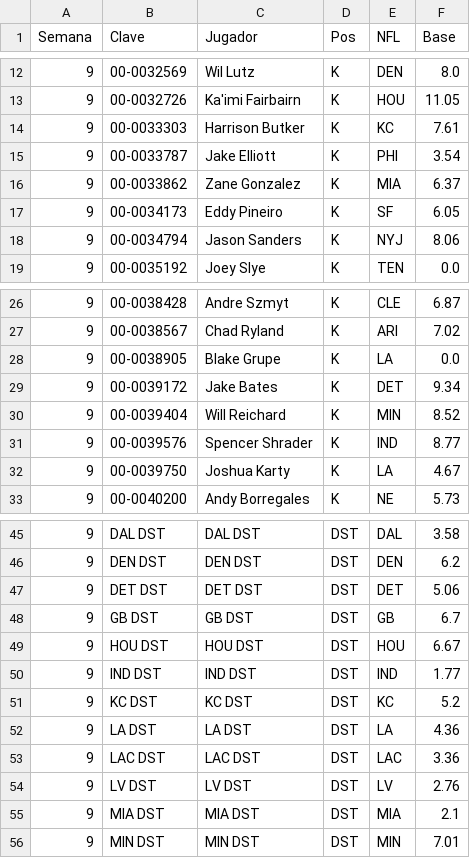
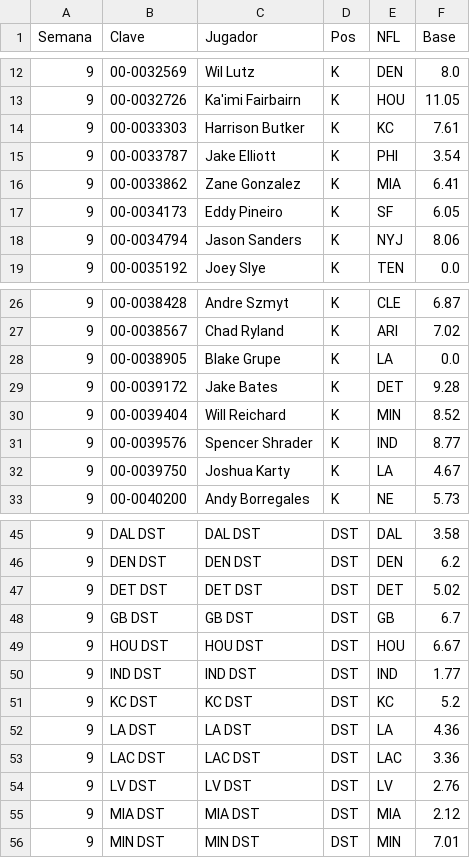
Before and after one commit to Golazo20XX/sunday-locker, a CSV file: historial/kdst_s09.csv, drawn as a sheet; only a part is shown, gaps mark what is left out.

```diff
--- a/historial/kdst_s09.csv
+++ b/historial/kdst_s09.csv
@@ -15,3 +15,3 @@ Semana,Clave,Jugador,Pos,NFL,Base
 9,00-0033787,Jake Elliott,K,PHI,3.54
-9,00-0033862,Zane Gonzalez,K,MIA,6.37
+9,00-0033862,Zane Gonzalez,K,MIA,6.41
 9,00-0034173,Eddy Pineiro,K,SF,6.05
@@ -28,3 +28,3 @@ Semana,Clave,Jugador,Pos,NFL,Base
 9,00-0038905,Blake Grupe,K,LA,0.0
-9,00-0039172,Jake Bates,K,DET,9.34
+9,00-0039172,Jake Bates,K,DET,9.28
 9,00-0039404,Will Reichard,K,MIN,8.52
@@ -46,3 +46,3 @@ Semana,Clave,Jugador,Pos,NFL,Base
 9,DEN DST,DEN DST,DST,DEN,6.2
-9,DET DST,DET DST,DST,DET,5.06
+9,DET DST,DET DST,DST,DET,5.02
 9,GB DST,GB DST,DST,GB,6.7
@@ -54,3 +54,3 @@ Semana,Clave,Jugador,Pos,NFL,Base
 9,LV DST,LV DST,DST,LV,2.76
-9,MIA DST,MIA DST,DST,MIA,2.1
+9,MIA DST,MIA DST,DST,MIA,2.12
 9,MIN DST,MIN DST,DST,MIN,7.01
```
Also changed, not shown: 4 other files.
